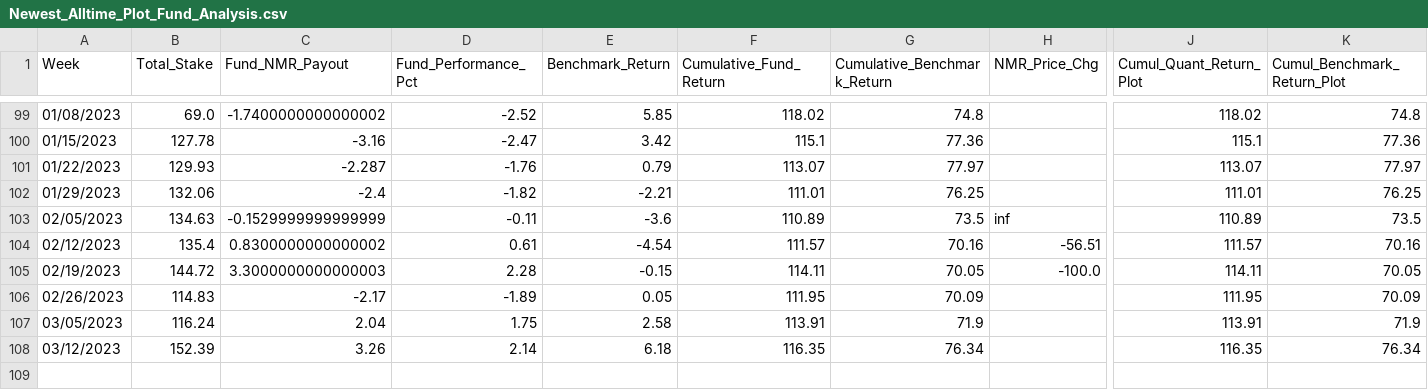
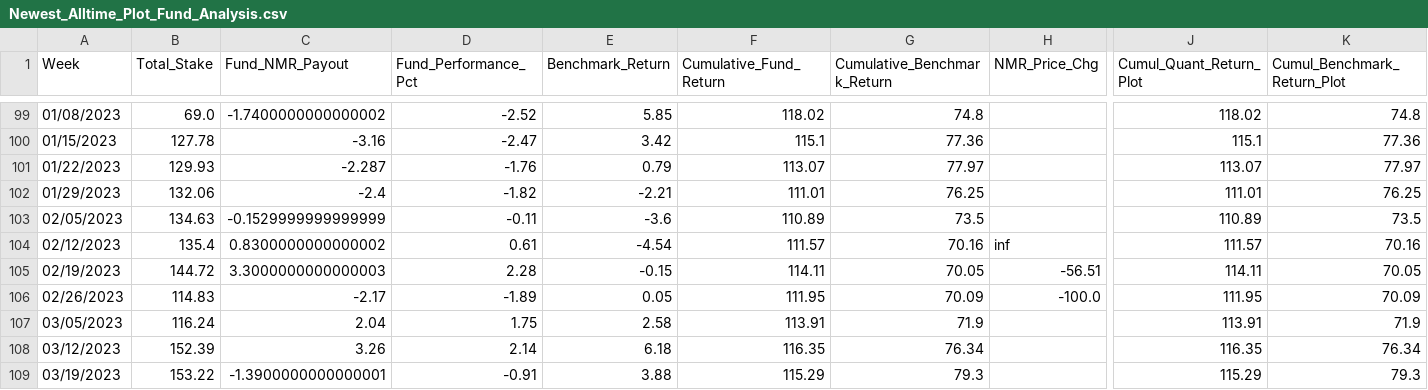
Before and after one commit to ptlorenz/hyphy-capital.com, a CSV file: Newest_Alltime_Plot_Fund_Analysis.csv, drawn as a sheet; only a part is shown, gaps mark what is left out; rows hold the shown columns only; the diff names each change by its address in the sheet, - before the commit and + after, or states it on an @@ line.

Commit message:
Numerai Round 444 Update

```diff
--- a/Newest_Alltime_Plot_Fund_Analysis.csv
+++ b/Newest_Alltime_Plot_Fund_Analysis.csv
-H103 (NMR_Price_Chg): inf
+H103 (NMR_Price_Chg): (empty)
-H104 (NMR_Price_Chg): -56.51
+H104 (NMR_Price_Chg): inf
-H105 (NMR_Price_Chg): -100.0
+H105 (NMR_Price_Chg): -56.51
-H106 (NMR_Price_Chg): (empty)
+H106 (NMR_Price_Chg): -100.0
+row 109: 03/19/2023 | 153.22 | -1.3900000000000001 | -0.91 | 3.88 | 115.29 | 79.3 |  | 115.29 | 79.3
```
